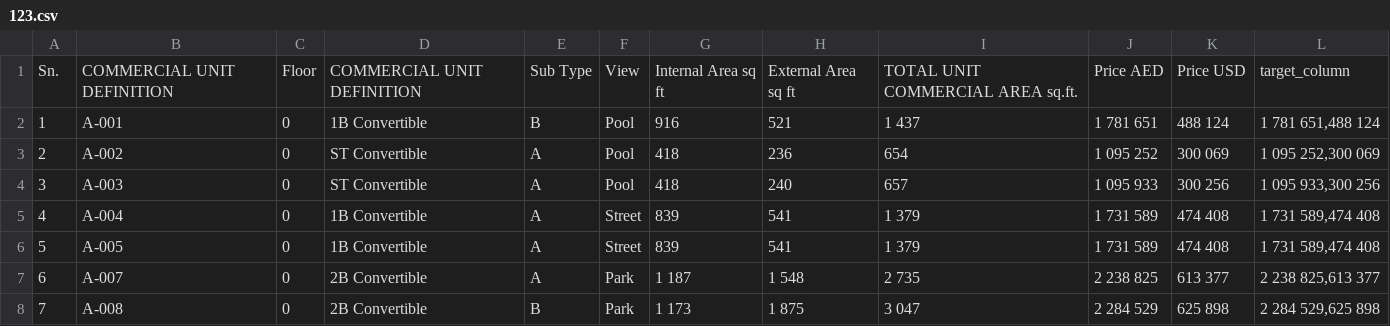
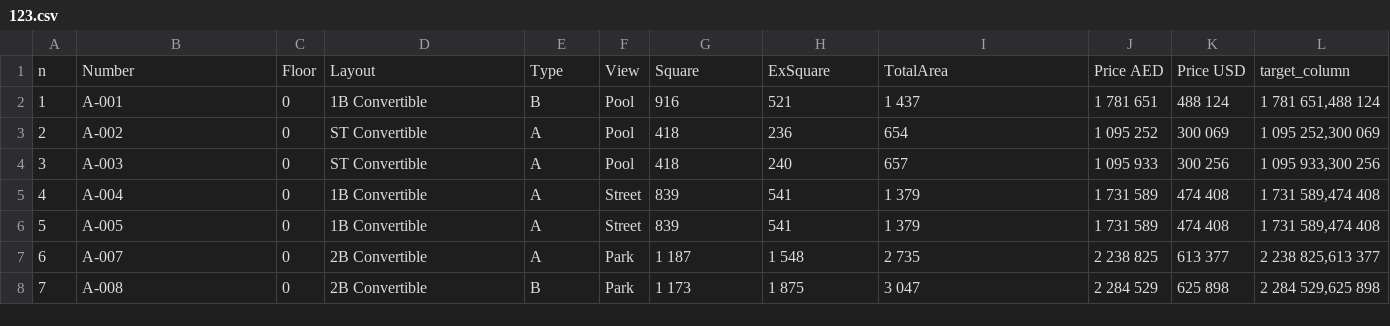
Before and after one commit to DrOnJD/Interview, a CSV file: 123.csv, drawn as a sheet; only a part is shown.

Commit message:
111

```diff
--- a/123.csv
+++ b/123.csv
@@ -1,2 +1,2 @@
-Sn.,COMMERCIAL UNIT DEFINITION,Floor,COMMERCIAL UNIT DEFINITION,Sub Type, View,Internal Area sq ft,External Area sq ft,"TOTAL UNIT COMMERCIAL AREA sq.ft.", Price AED, Price USD, target_column
+n,Number,Floor,Layout,Type, View, Square, ExSquare,TotalArea, Price AED, Price USD, target_column
 1,A-001,0,1B Convertible,B,Pool,916,521,1 437,1 781 651,488 124,"1 781 651,488 124"
```
